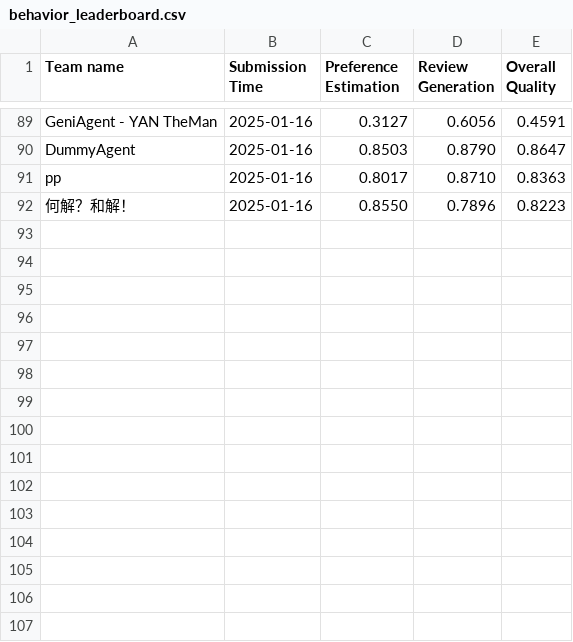
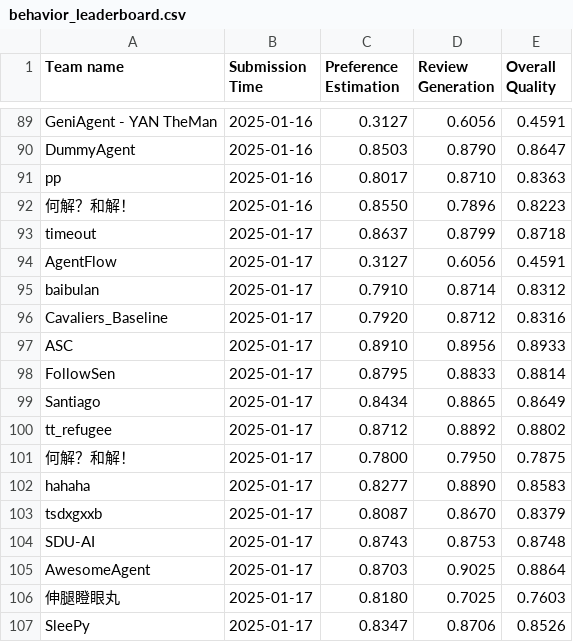
Before and after one commit to Ashish-Basetty/AgentSocietyChallenge, a CSV file: docs/assets/data/behavior_leaderboard.csv, drawn as a sheet; only a part is shown, gaps mark what is left out; the diff names each change by its address in the sheet, - before the commit and + after, or states it on an @@ line.

Commit message:
update leaderboard

```diff
--- a/docs/assets/data/behavior_leaderboard.csv
+++ b/docs/assets/data/behavior_leaderboard.csv
+row 93: timeout | 2025-01-17 | 0.8637 | 0.8799 | 0.8718
+row 94: AgentFlow | 2025-01-17 | 0.3127 | 0.6056 | 0.4591
+row 95: baibulan | 2025-01-17 | 0.7910 | 0.8714 | 0.8312
+row 96: Cavaliers_Baseline | 2025-01-17 | 0.7920 | 0.8712 | 0.8316
+row 97: ASC | 2025-01-17 | 0.8910 | 0.8956 | 0.8933
+row 98: FollowSen | 2025-01-17 | 0.8795 | 0.8833 | 0.8814
+row 99: Santiago | 2025-01-17 | 0.8434 | 0.8865 | 0.8649
+row 100: tt_refugee | 2025-01-17 | 0.8712 | 0.8892 | 0.8802
+row 101: 何解？和解！ | 2025-01-17 | 0.7800 | 0.7950 | 0.7875
+row 102: hahaha | 2025-01-17 | 0.8277 | 0.8890 | 0.8583
+row 103: tsdxgxxb | 2025-01-17 | 0.8087 | 0.8670 | 0.8379
+row 104: SDU-AI | 2025-01-17 | 0.8743 | 0.8753 | 0.8748
+row 105: AwesomeAgent | 2025-01-17 | 0.8703 | 0.9025 | 0.8864
+row 106: 伸腿瞪眼丸 | 2025-01-17 | 0.8180 | 0.7025 | 0.7603
+row 107: SleePy | 2025-01-17 | 0.8347 | 0.8706 | 0.8526
```
Also changed, not shown: docs/assets/data/recommendation_leaderboard.csv.
